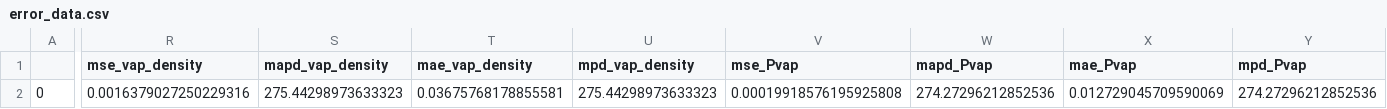
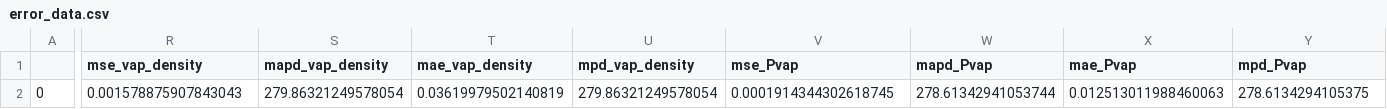
Before and after one commit to MaginnGroup/ES-FFO-Public, a CSV file: Opt_ES/analysis/at_00/DMSO/ExpVal/opt_res/ms_val_opt/error_data.csv, drawn as a sheet; only a part is shown, gaps mark what is left out; the diff covers the shown part only; the diff names each change by its address in the sheet, - before the commit and + after, or states it on an @@ line.

```diff
--- a/Opt_ES/analysis/at_00/DMSO/ExpVal/opt_res/ms_val_opt/error_data.csv
+++ b/Opt_ES/analysis/at_00/DMSO/ExpVal/opt_res/ms_val_opt/error_data.csv
-R2 (mse_vap_density): 0.0016379027250229316
+R2 (mse_vap_density): 0.001578875907843043
-S2 (mapd_vap_density): 275.44298973633323
+S2 (mapd_vap_density): 279.86321249578054
-T2 (mae_vap_density): 0.03675768178855581
+T2 (mae_vap_density): 0.03619979502140819
-U2 (mpd_vap_density): 275.44298973633323
+U2 (mpd_vap_density): 279.86321249578054
-V2 (mse_Pvap): 0.00019918576195925808
+V2 (mse_Pvap): 0.0001914344302618745
-W2 (mapd_Pvap): 274.27296212852536
+W2 (mapd_Pvap): 278.61342941053744
-X2 (mae_Pvap): 0.012729045709590069
+X2 (mae_Pvap): 0.012513011988460063
-Y2 (mpd_Pvap): 274.27296212852536
+Y2 (mpd_Pvap): 278.6134294105375
```
Also changed, not shown: 8 edited cells elsewhere in this file, Opt_ES/analysis/at_00/DMSO/ExpVal/opt_res/ms_val_opt/ms_data.csv, Opt_ES/analysis/at_00/DMSO/ExpVal/opt_res/ms_val_opt/raw_data.csv, 7 other files.
